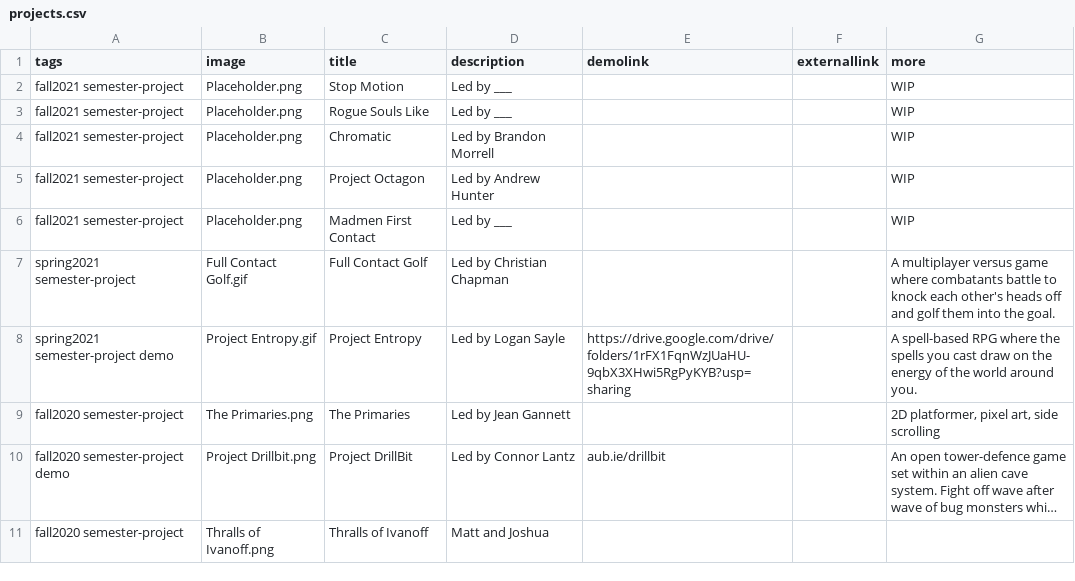
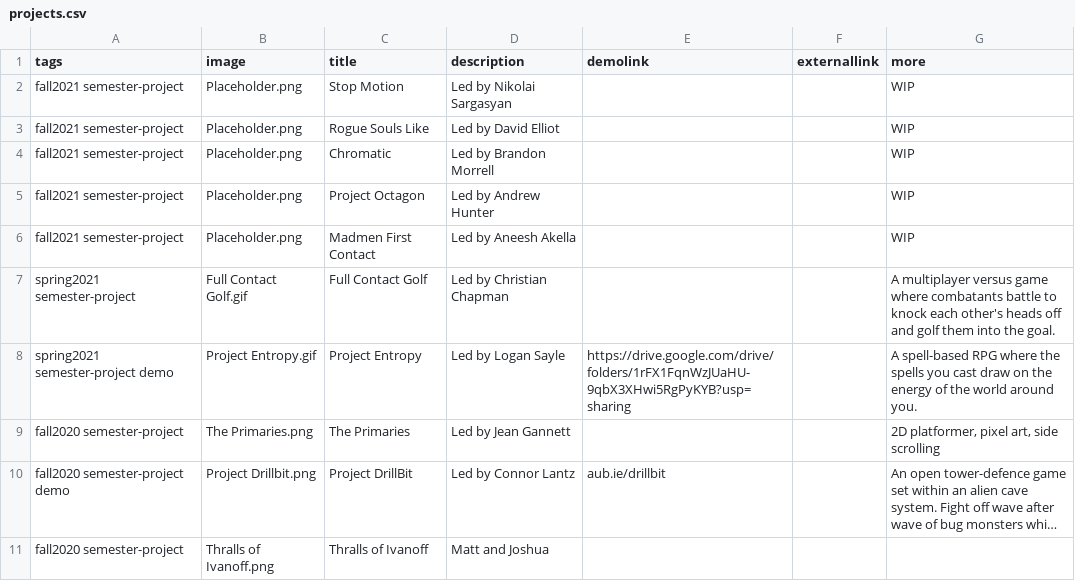
Before and after one commit to autigerdev/autigerdev.github.io, a CSV file: projects.csv, drawn as a sheet; only a part is shown; long unchanged cells end in ….

Commit message:
Added Anaiya and updated projects

```diff
--- a/projects.csv
+++ b/projects.csv
@@ -1,7 +1,7 @@
 tags,image,title,description,demolink,externallink,more
-fall2021 semester-project,Placeholder.png,Stop Motion,Led by ___,,,WIP
-fall2021 semester-project,Placeholder.png,Rogue Souls Like,Led by ___,,,WIP
+fall2021 semester-project,Placeholder.png,Stop Motion,Led by Nikolai Sargasyan,,,WIP
+fall2021 semester-project,Placeholder.png,Rogue Souls Like,Led by David Elliot,,,WIP
 fall2021 semester-project,Placeholder.png,Chromatic,Led by Brandon Morrell,,,WIP
 fall2021 semester-project,Placeholder.png,Project Octagon,Led by Andrew Hunter,,,WIP
-fall2021 semester-project,Placeholder.png,Madmen First Contact,Led by ___,,,WIP
+fall2021 semester-project,Placeholder.png,Madmen First Contact,Led by Aneesh Akella,,,WIP
 spring2021 semester-project,Full Contact Golf.gif,Full Contact Golf,Led by Christian Chapman,,,A multiplayer versus game where combatants battle to knock each other's heads off and golf them into the goal.
```
Also changed, not shown: 2 other files.
